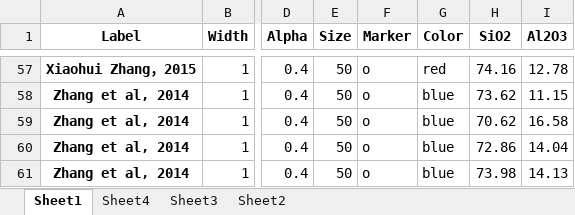
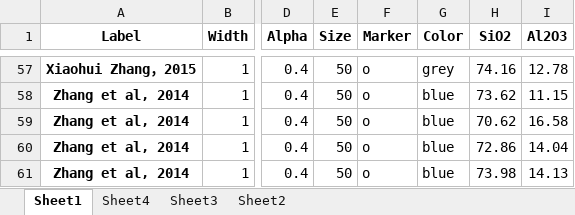
Before and after one commit to GeoPyTool/GeoPyTool, an Excel workbook: DataFileSamples/王欢成分数据.xlsx, sheet Sheet1, drawn as a sheet; only a part is shown, gaps mark what is left out; values as stored, in another font and other column widths than the file's, no borders; the diff covers the shown part only; the diff names each change by its address in the sheet, - before the commit and + after, or states it on an @@ line.

```diff
--- a/DataFileSamples/王欢成分数据.xlsx (sheet Sheet1)
+++ b/DataFileSamples/王欢成分数据.xlsx (sheet Sheet1)
-G57 (Color): red
+G57 (Color): grey
```
Also changed, not shown: 27 edited cells elsewhere in this sheet, 10 other files.
